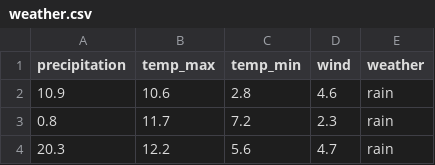
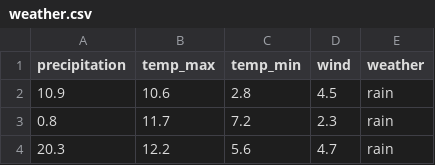
Before and after one commit to harshsinha-12/Summer-Of-Quant, a CSV file: weather.csv, drawn as a sheet; only a part is shown.

Commit message:
SOQ Part-1

```diff
--- a/weather.csv
+++ b/weather.csv
@@ -1,3 +1,3 @@
 precipitation,temp_max,temp_min,wind,weather
-10.9,10.6,2.8,4.6,rain
+10.9,10.6,2.8,4.5,rain
 0.8,11.7,7.2,2.3,rain
```
